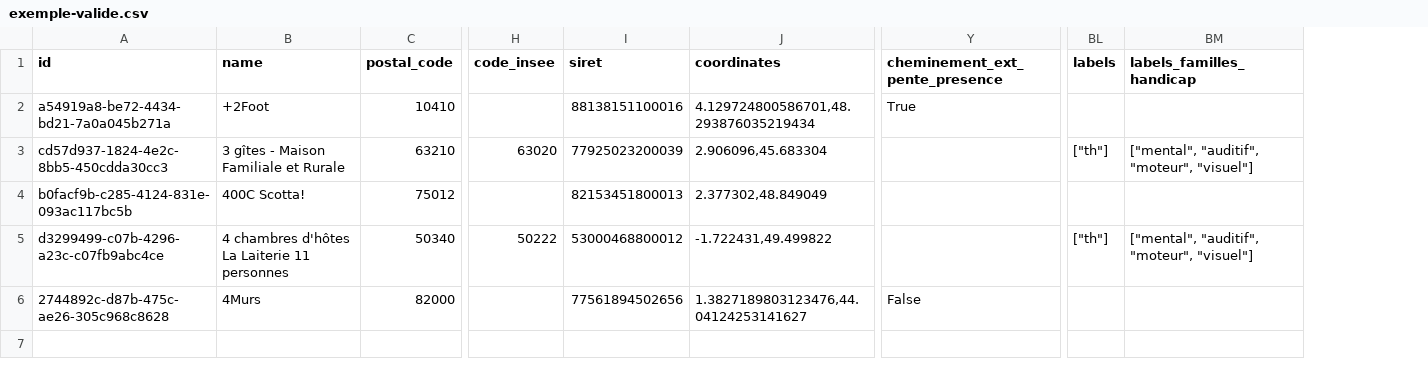
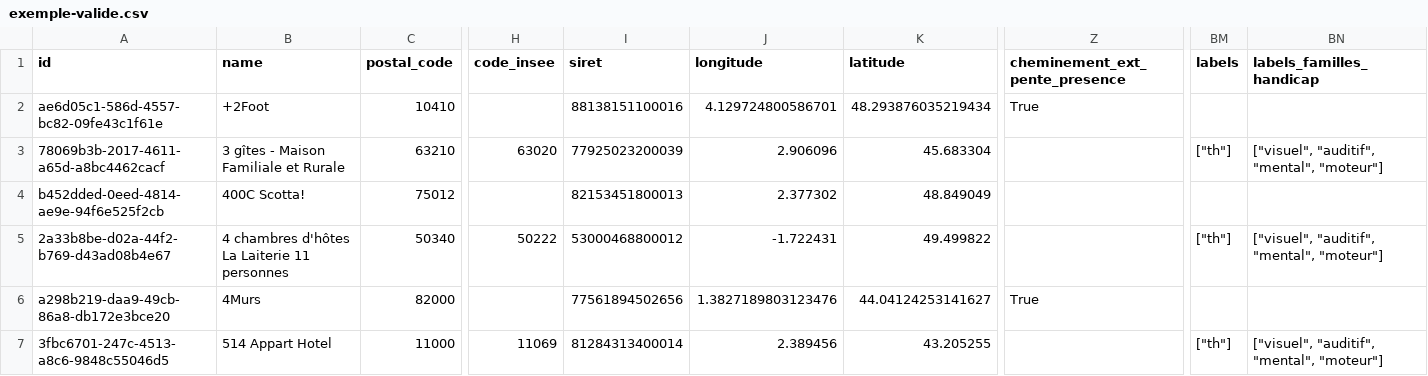
Before and after one commit to MTES-MCT/acceslibre-schema, a CSV file: exemple-valide.csv, drawn as a sheet; only a part is shown, gaps mark what is left out; removed rows and columns are numbered as before the commit, all else as after; rows hold the shown columns only; the diff names each change by its address in the sheet, - before the commit and + after, or states it on an @@ line.

```diff
--- a/exemple-valide.csv
+++ b/exemple-valide.csv
-column J (coordinates), rows 2-6: 4.129724800586701,48.293876035219434 | 2.906096,45.683304 | 2.377302,48.849049 | -1.722431,49.499822 | 1.3827189803123476,44.04124253141627
+column J (longitude), rows 2-6: 4.129724800586701 | 2.906096 | 2.377302 | -1.722431 | 1.3827189803123476
+column K (latitude), rows 2-6: 48.293876035219434 | 45.683304 | 48.849049 | 49.499822 | 44.04124253141627
-A2 (id): a54919a8-be72-4434-bd21-7a0a045b271a
+A2 (id): ae6d05c1-586d-4557-bc82-09fe43c1f61e
-A3 (id): cd57d937-1824-4e2c-8bb5-450cdda30cc3
+A3 (id): 78069b3b-2017-4611-a65d-a8bc4462cacf
-BN3 (labels_familles_handicap): ["mental", "auditif", "moteur", "visuel"]
+BN3 (labels_familles_handicap): ["visuel", "auditif", "mental", "moteur"]
-A4 (id): b0facf9b-c285-4124-831e-093ac117bc5b
+A4 (id): b452dded-0eed-4814-ae9e-94f6e525f2cb
-A5 (id): d3299499-c07b-4296-a23c-c07fb9abc4ce
+A5 (id): 2a33b8be-d02a-44f2-b769-d43ad08b4e67
-BN5 (labels_familles_handicap): ["mental", "auditif", "moteur", "visuel"]
+BN5 (labels_familles_handicap): ["visuel", "auditif", "mental", "moteur"]
-A6 (id): 2744892c-d87b-475c-ae26-305c968c8628
+A6 (id): a298b219-daa9-49cb-86a8-db172e3bce20
-Z6 (cheminement_ext_pente_presence): False
+Z6 (cheminement_ext_pente_presence): True
+row 7: 3fbc6701-247c-4513-a8c6-9848c55046d5 | 514 Appart Hotel | 11000 | 11069 | 81284313400014 | 2.389456 | 43.205255 |  | ["th"] | ["visuel", "auditif", "mental", "moteur"]
```
Also changed, not shown: 1 other file.
